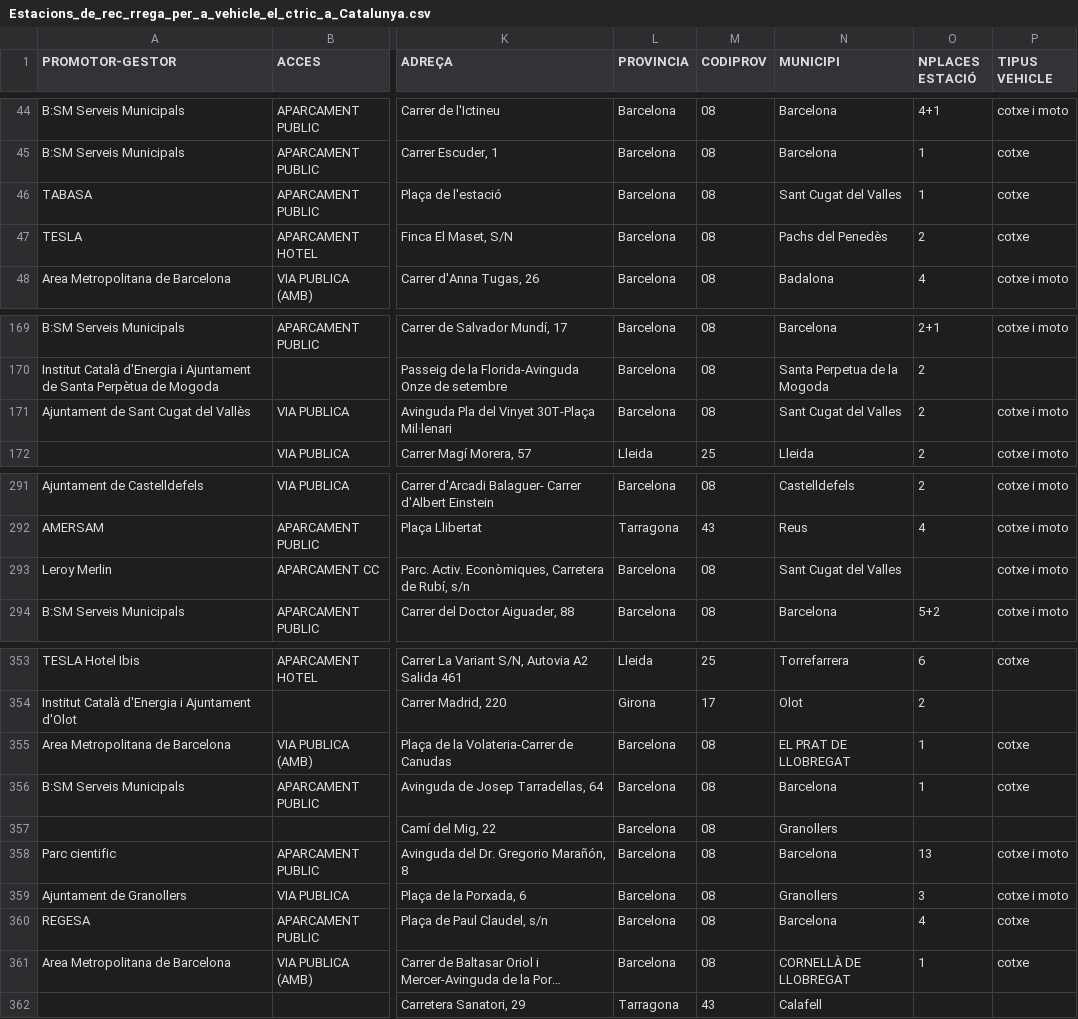
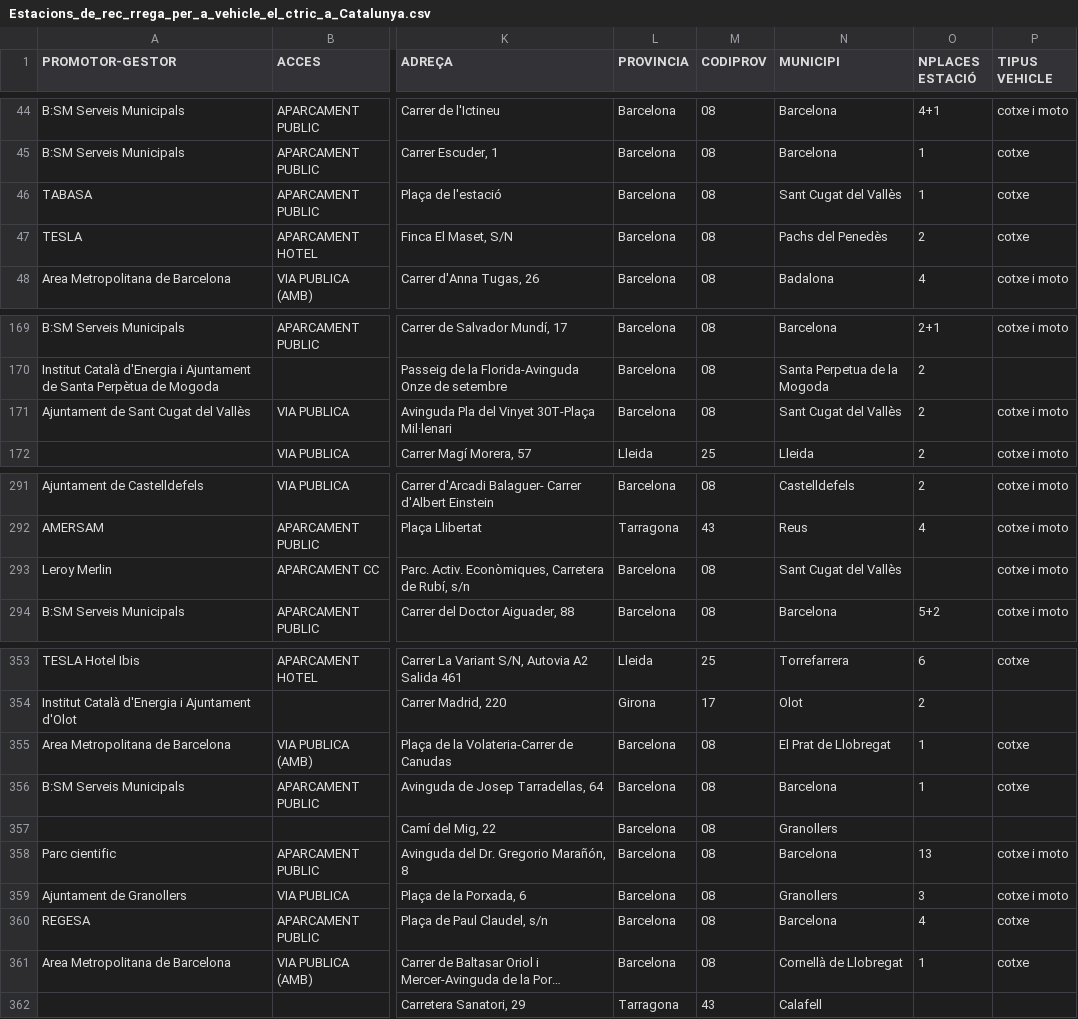
Before and after one commit to ESbeginner/AD, a CSV file: Estacions_de_rec_rrega_per_a_vehicle_el_ctric_a_Catalunya.csv, drawn as a sheet; only a part is shown, gaps mark what is left out; long unchanged cells end in …; the diff names each change by its address in the sheet, - before the commit and + after, or states it on an @@ line.

```diff
--- a/Estacions_de_rec_rrega_per_a_vehicle_el_ctric_a_Catalunya.csv
+++ b/Estacions_de_rec_rrega_per_a_vehicle_el_ctric_a_Catalunya.csv
-N46 (MUNICIPI): Sant Cugat del Valles
+N46 (MUNICIPI): Sant Cugat del Vallès
-N171 (MUNICIPI): Sant Cugat del Valles
+N171 (MUNICIPI): Sant Cugat del Vallès
-N293 (MUNICIPI): Sant Cugat del Valles
+N293 (MUNICIPI): Sant Cugat del Vallès
-N355 (MUNICIPI): EL PRAT DE LLOBREGAT
+N355 (MUNICIPI): El Prat de Llobregat
-N361 (MUNICIPI): CORNELLÀ DE LLOBREGAT
+N361 (MUNICIPI): Cornellà de Llobregat
```
Also changed, not shown: 1 other file.
